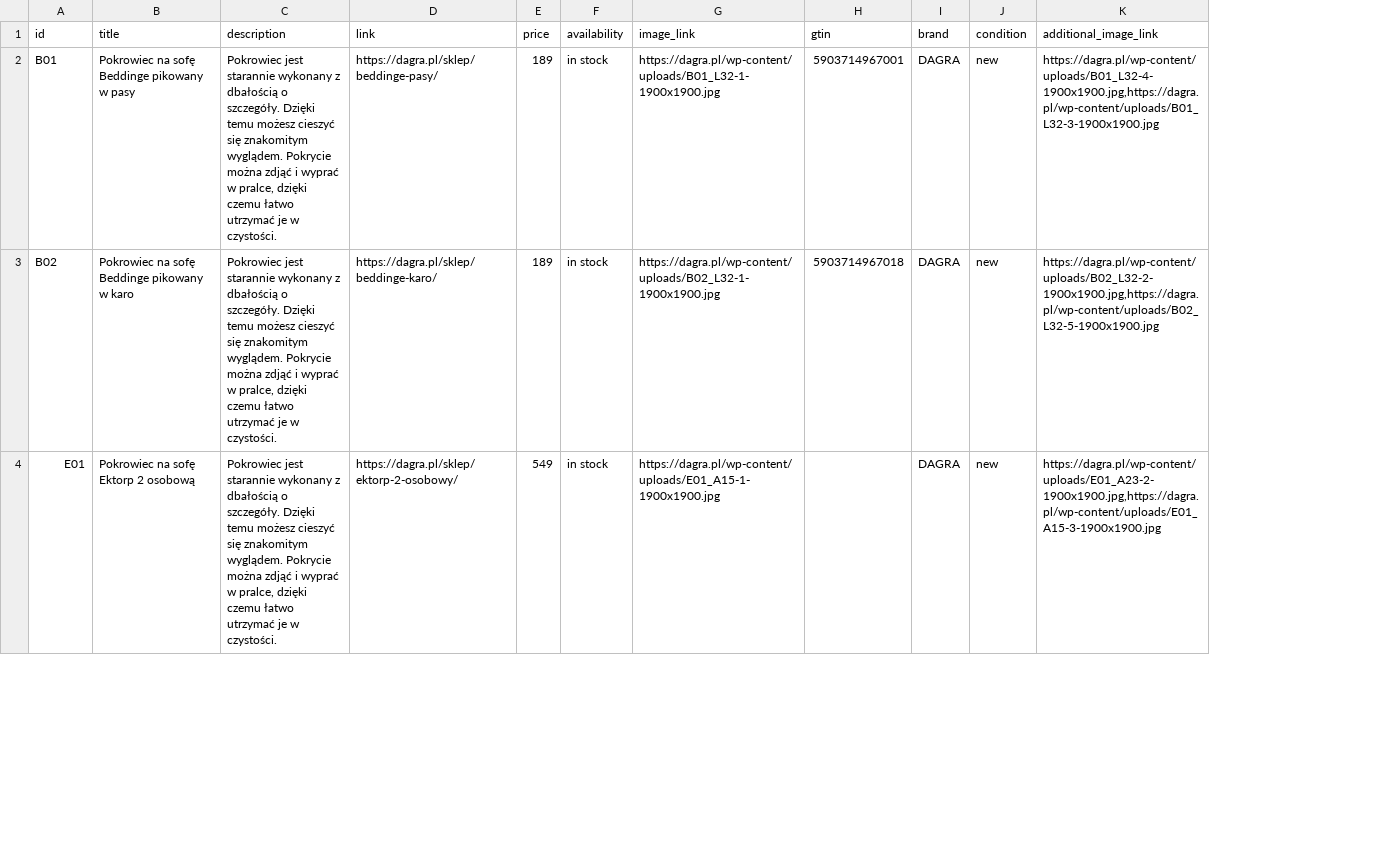
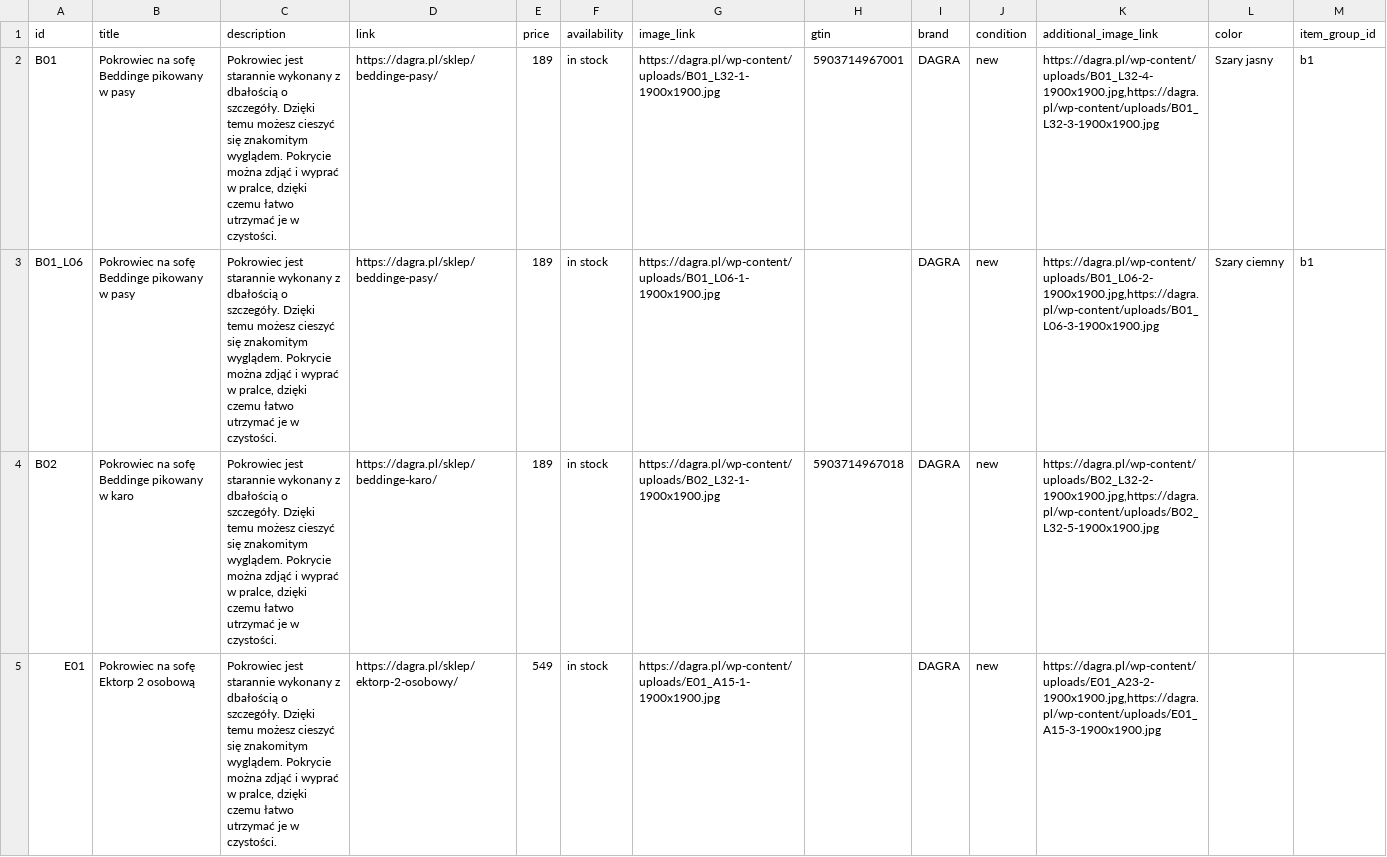
Before and after one commit to Valdri/xml-product-feed-dagra, a CSV file: facebook.csv, drawn as a sheet; only a part is shown; addresses are those after the commit; the diff names each change by its address in the sheet, - before the commit and + after, or states it on an @@ line.

Commit message:
Update facebook.csv

```diff
--- a/facebook.csv
+++ b/facebook.csv
+column L (color), row 2: Szary jasny
+column M (item_group_id), row 2: b1
+row 3: B01_L06 | Pokrowiec na sofę Beddinge pikowany w pasy | Pokrowiec jest starannie wykonany z dbałością o szczegóły. Dzięki temu możesz cieszyć się znakomitym wyglądem. Pokrycie można zdjąć i wyprać w pralce, dzięki czemu łatwo utrzymać je w czystości. | https://dagra.pl/sklep/beddinge-pasy/ | 189 | in stock | https://dagra.pl/wp-content/uploads/B01_L06-1-1900x1900.jpg |  | DAGRA | new | https://dagra.pl/wp-content/uploads/B01_L06-2-1900x1900.jpg,https://dagra.pl/wp-content/uploads/B01_L06-3-1900x1900.jpg | Szary ciemny | b1
```
